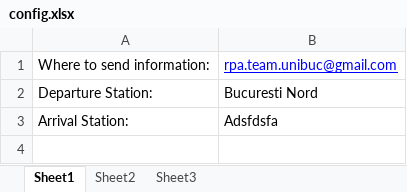
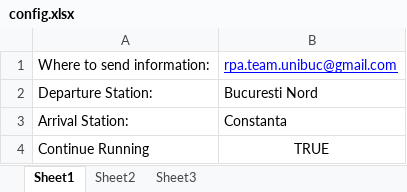
Before and after one commit to OliveKeys/RPA, an Excel workbook: config.xlsx, sheet Sheet1, drawn as a sheet; values as stored, in another font and other column widths than the file's, no borders; the diff names each change by its address in the sheet, - before the commit and + after, or states it on an @@ line.

Commit message:
Edit: Code either runs continuously or one time (set in config) New: When code runs continuously, it waits for emails to enter inbox, then replies to the requests in them.

```diff
--- a/config.xlsx (sheet Sheet1)
+++ b/config.xlsx (sheet Sheet1)
-B3: Adsfdsfa
+B3: Constanta
+row 4: Continue Running | TRUE
```
Also changed, not shown: Bucuresti Nord-Constanta.xlsx, Constanta-Targoviste.xlsx, 10 other files.
